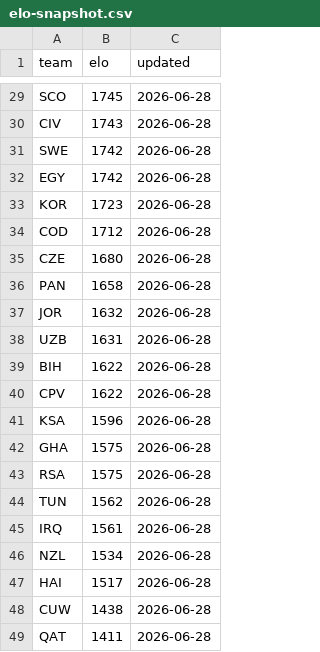
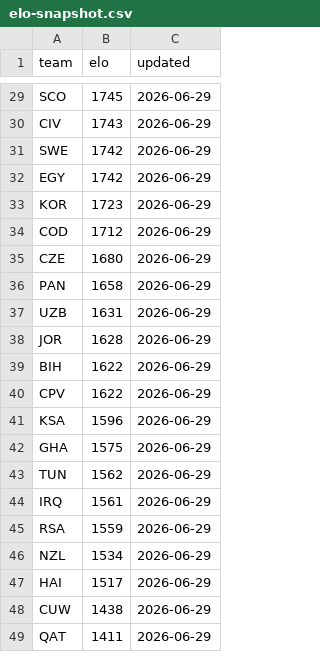
Before and after one commit to galando/world-cup-2026-predictor, a CSV file: scripts/data/elo-snapshot.csv, drawn as a sheet; only a part is shown, gaps mark what is left out; removed rows and columns are numbered as before the commit, all else as after; the diff covers the shown part only; the diff names each change by its address in the sheet, - before the commit and + after, or states it on an @@ line.

```diff
--- a/scripts/data/elo-snapshot.csv
+++ b/scripts/data/elo-snapshot.csv
-C29:C36 (updated): 2026-06-28
+C29:C36 (updated): 2026-06-29
-row 37: JOR | 1632 | 2026-06-28
-C37 (updated): 2026-06-28
+C37 (updated): 2026-06-29
+row 38: JOR | 1628 | 2026-06-29
-C39:C42 (updated): 2026-06-28
+C39:C42 (updated): 2026-06-29
-row 43: RSA | 1575 | 2026-06-28
-C43:C44 (updated): 2026-06-28
+C43:C44 (updated): 2026-06-29
+row 45: RSA | 1559 | 2026-06-29
-C46:C49 (updated): 2026-06-28
+C46:C49 (updated): 2026-06-29
```
Also changed, not shown: 2 added rows, 2 removed rows and 27 edited cells elsewhere in this file.
